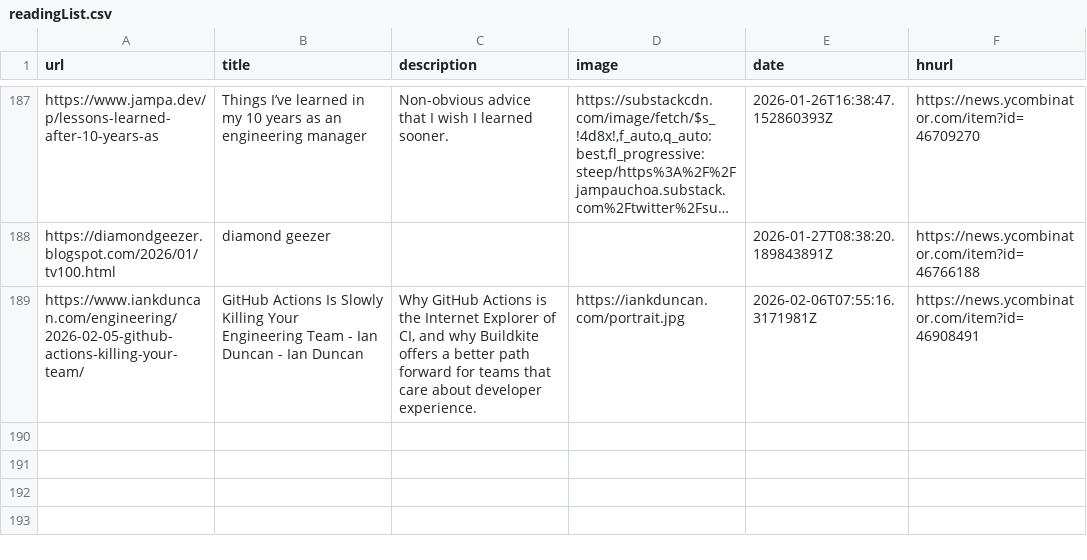
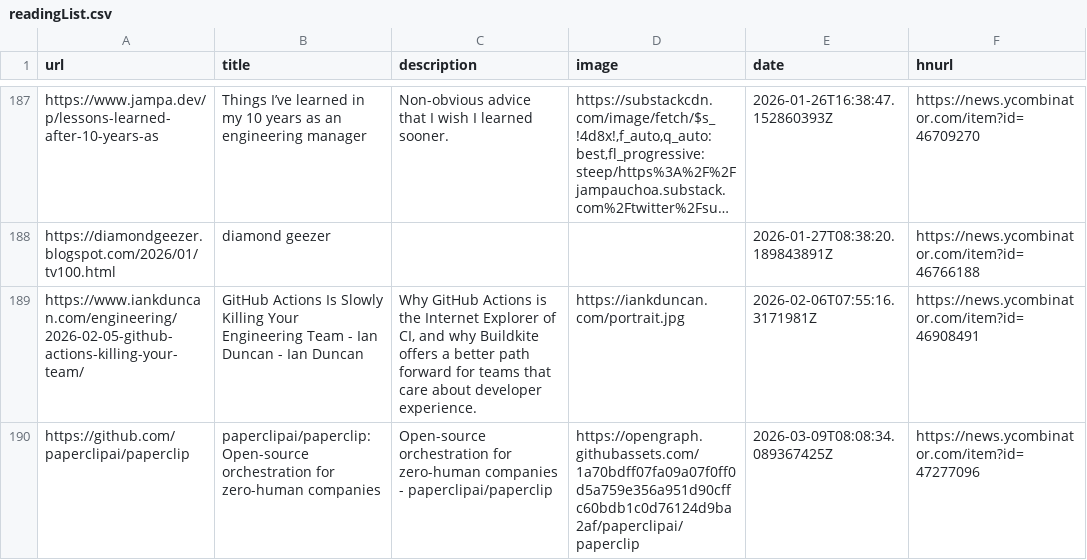
Before and after one commit to manuelmazzuola/readingList, a CSV file: readingList.csv, drawn as a sheet; only a part is shown, gaps mark what is left out; long unchanged cells end in …; the diff names each change by its address in the sheet, - before the commit and + after, or states it on an @@ line.

Commit message:
Automated reading list update on Mon Mar  9 08:08:34 UTC 2026

```diff
--- a/readingList.csv
+++ b/readingList.csv
+row 190: https://github.com/paperclipai/paperclip | paperclipai/paperclip: Open-source orchestration for zero-human companies | Open-source orchestration for zero-human companies - paperclipai/paperclip | https://opengraph.githubassets.com/1a70bdff07fa09a07f0ff0d5a759e356a951d90cffc60bdb1c0d76124d9ba2af/paperclipai/paperclip | 2026-03-09T08:08:34.089367425Z | https://news.ycombinator.com/item?id=47277096
```
